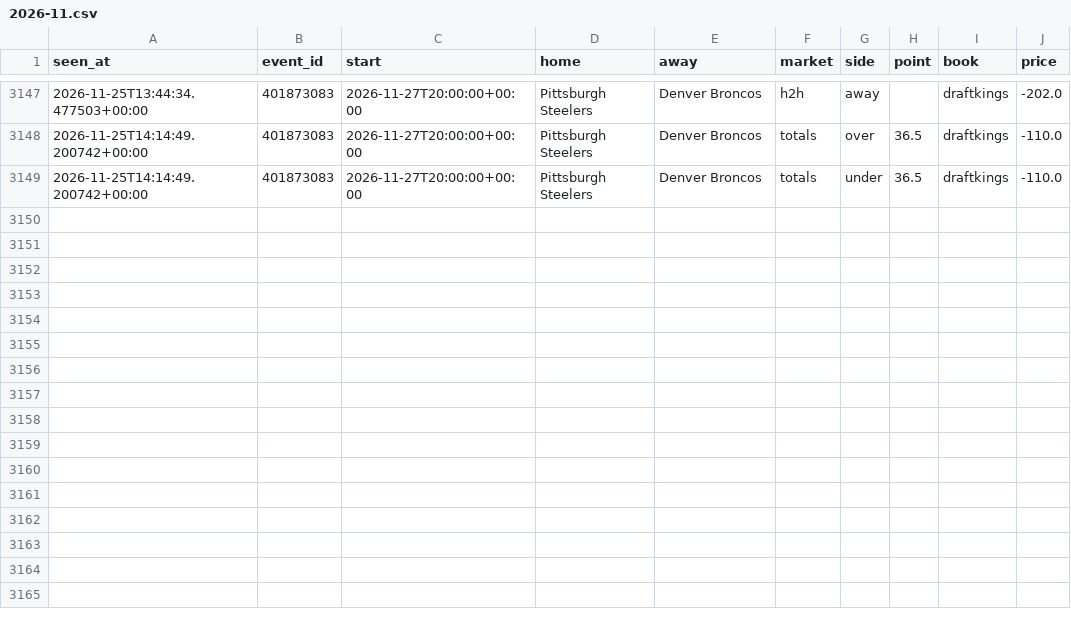
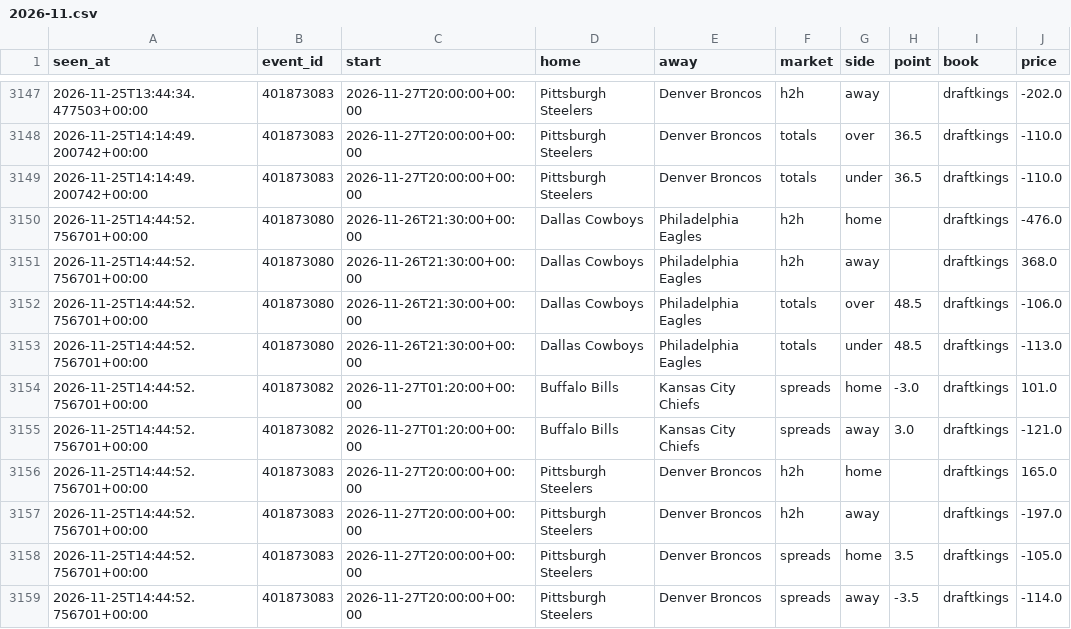
Before and after one commit to tdrey10/sports, a CSV file: data/odds/nfl/2026-11.csv, drawn as a sheet; only a part is shown, gaps mark what is left out.

```diff
--- a/data/odds/nfl/2026-11.csv
+++ b/data/odds/nfl/2026-11.csv
@@ -3149 +3149,11 @@ seen_at,event_id,start,home,away,market,side,point,book,price
 2026-11-25T14:14:49.200742+00:00,401873083,2026-11-27T20:00:00+00:00,Pittsburgh Steelers,Denver Broncos,totals,under,36.5,draftkings,-110.0
+2026-11-25T14:44:52.756701+00:00,401873080,2026-11-26T21:30:00+00:00,Dallas Cowboys,Philadelphia Eagles,h2h,home,,draftkings,-476.0
+2026-11-25T14:44:52.756701+00:00,401873080,2026-11-26T21:30:00+00:00,Dallas Cowboys,Philadelphia Eagles,h2h,away,,draftkings,368.0
+2026-11-25T14:44:52.756701+00:00,401873080,2026-11-26T21:30:00+00:00,Dallas Cowboys,Philadelphia Eagles,totals,over,48.5,draftkings,-106.0
+2026-11-25T14:44:52.756701+00:00,401873080,2026-11-26T21:30:00+00:00,Dallas Cowboys,Philadelphia Eagles,totals,under,48.5,draftkings,-113.0
+2026-11-25T14:44:52.756701+00:00,401873082,2026-11-27T01:20:00+00:00,Buffalo Bills,Kansas City Chiefs,spreads,home,-3.0,draftkings,101.0
+2026-11-25T14:44:52.756701+00:00,401873082,2026-11-27T01:20:00+00:00,Buffalo Bills,Kansas City Chiefs,spreads,away,3.0,draftkings,-121.0
+2026-11-25T14:44:52.756701+00:00,401873083,2026-11-27T20:00:00+00:00,Pittsburgh Steelers,Denver Broncos,h2h,home,,draftkings,165.0
+2026-11-25T14:44:52.756701+00:00,401873083,2026-11-27T20:00:00+00:00,Pittsburgh Steelers,Denver Broncos,h2h,away,,draftkings,-197.0
+2026-11-25T14:44:52.756701+00:00,401873083,2026-11-27T20:00:00+00:00,Pittsburgh Steelers,Denver Broncos,spreads,home,3.5,draftkings,-105.0
+2026-11-25T14:44:52.756701+00:00,401873083,2026-11-27T20:00:00+00:00,Pittsburgh Steelers,Denver Broncos,spreads,away,-3.5,draftkings,-114.0
```
Also changed, not shown: data/odds/bundesliga/2026-11.csv, data/odds/epl/2026-11.csv, 15 other files.
